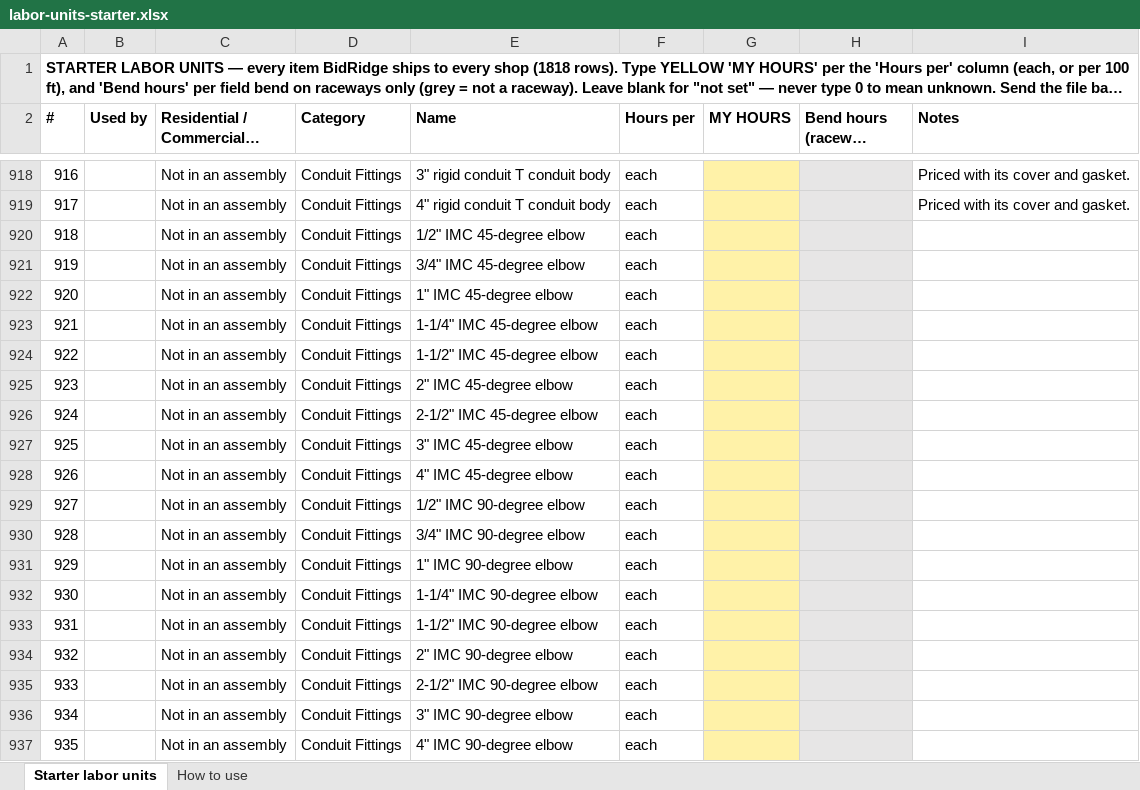
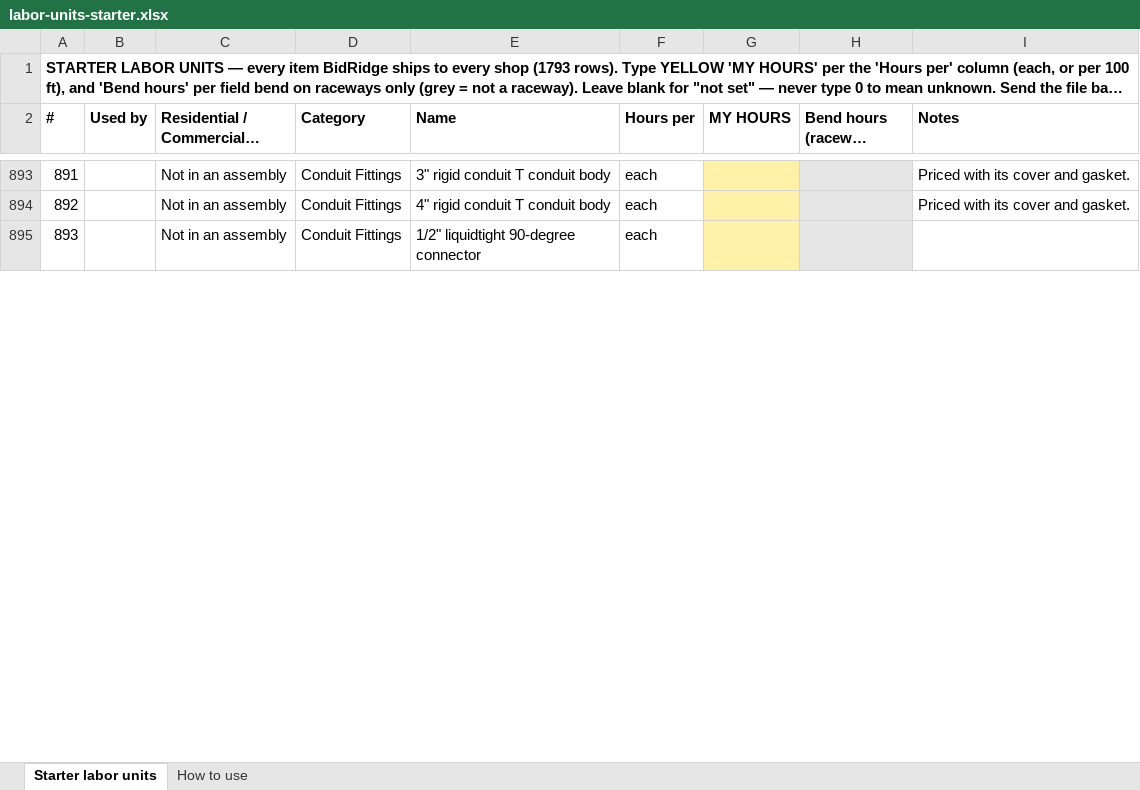
Before and after one commit to Jnicoara/BidRender, an Excel workbook: pricing/labor-units-starter.xlsx, sheet Starter labor units, drawn as a sheet; only a part is shown, gaps mark what is left out; the shorter side is filled out with more unchanged rows; long unchanged cells end in …; values as stored, in another font and other column widths than the file's, no borders; removed rows and columns are numbered as before the commit, all else as after; the diff covers the shown part only; the diff names each change by its address in the sheet, - before the commit and + after, or states it on an @@ line.

```diff
--- a/pricing/labor-units-starter.xlsx (sheet Starter labor units)
+++ b/pricing/labor-units-starter.xlsx (sheet Starter labor units)
@@ column A (#) renumbered from row 1 down @@
-row 920: 918 |  | Not in an assembly | Conduit Fittings | 1/2" IMC 45-degree elbow | each
-row 921: 919 |  | Not in an assembly | Conduit Fittings | 3/4" IMC 45-degree elbow | each
-row 922: 920 |  | Not in an assembly | Conduit Fittings | 1" IMC 45-degree elbow | each
-row 923: 921 |  | Not in an assembly | Conduit Fittings | 1-1/4" IMC 45-degree elbow | each
-row 924: 922 |  | Not in an assembly | Conduit Fittings | 1-1/2" IMC 45-degree elbow | each
-row 925: 923 |  | Not in an assembly | Conduit Fittings | 2" IMC 45-degree elbow | each
-row 926: 924 |  | Not in an assembly | Conduit Fittings | 2-1/2" IMC 45-degree elbow | each
-row 927: 925 |  | Not in an assembly | Conduit Fittings | 3" IMC 45-degree elbow | each
-row 928: 926 |  | Not in an assembly | Conduit Fittings | 4" IMC 45-degree elbow | each
-row 929: 927 |  | Not in an assembly | Conduit Fittings | 1/2" IMC 90-degree elbow | each
-row 930: 928 |  | Not in an assembly | Conduit Fittings | 3/4" IMC 90-degree elbow | each
-row 931: 929 |  | Not in an assembly | Conduit Fittings | 1" IMC 90-degree elbow | each
-row 932: 930 |  | Not in an assembly | Conduit Fittings | 1-1/4" IMC 90-degree elbow | each
-row 933: 931 |  | Not in an assembly | Conduit Fittings | 1-1/2" IMC 90-degree elbow | each
-row 934: 932 |  | Not in an assembly | Conduit Fittings | 2" IMC 90-degree elbow | each
-row 935: 933 |  | Not in an assembly | Conduit Fittings | 2-1/2" IMC 90-degree elbow | each
-row 936: 934 |  | Not in an assembly | Conduit Fittings | 3" IMC 90-degree elbow | each
-row 937: 935 |  | Not in an assembly | Conduit Fittings | 4" IMC 90-degree elbow | each
```
Also changed, not shown: 144 added rows, 151 removed rows and 31 edited cells elsewhere in this sheet, pricing/assembly-hours-starter.xlsx, pricing/starter-catalog-pricing.xlsx, 7 other files.
